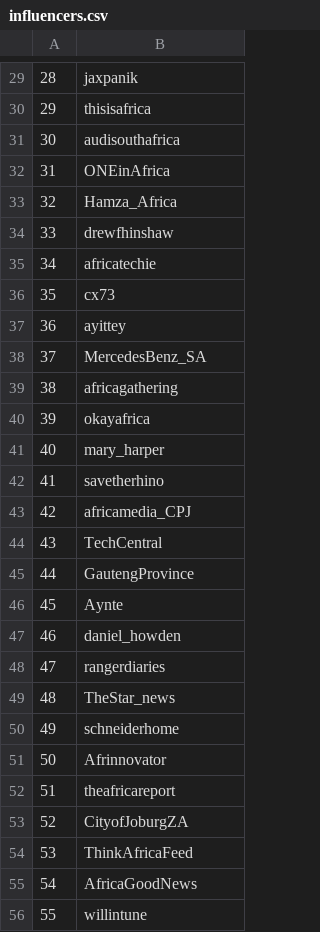
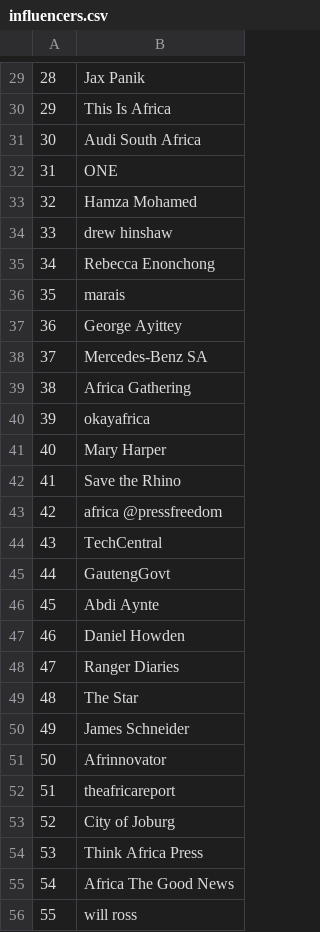
Before and after one commit to kenmbelenzi/webscraper, a CSV file: influencers.csv, drawn as a sheet; only a part is shown, gaps mark what is left out; the diff covers the shown part only; the diff names each change by its address in the sheet, - before the commit and + after, or states it on an @@ line.

```diff
--- a/influencers.csv
+++ b/influencers.csv
-B29: jaxpanik
+B29: Jax Panik
-B30: thisisafrica
+B30: This Is Africa
-B31: audisouthafrica
+B31: Audi South Africa
-B32: ONEinAfrica
+B32: ONE
-B33: Hamza_Africa
+B33: Hamza Mohamed
-B34: drewfhinshaw
+B34: drew hinshaw
-B35: africatechie
+B35: Rebecca Enonchong
-B36: cx73
+B36: marais
-B37: ayittey
+B37: George Ayittey
-B38: MercedesBenz_SA
+B38: Mercedes-Benz SA
-B39: africagathering
+B39: Africa Gathering
-B41: mary_harper
+B41: Mary Harper
-B42: savetherhino
+B42: Save the Rhino
-B43: africamedia_CPJ
+B43: africa @pressfreedom
-B45: GautengProvince
+B45: GautengGovt
-B46: Aynte
+B46: Abdi Aynte
-B47: daniel_howden
+B47: Daniel Howden
-B48: rangerdiaries
+B48: Ranger Diaries
-B49: TheStar_news
+B49: The Star
-B50: schneiderhome
+B50: James Schneider
-B53: CityofJoburgZA
+B53: City of Joburg
-B54: ThinkAfricaFeed
+B54: Think Africa Press
-B55: AfricaGoodNews
+B55: Africa The Good News
-B56: willintune
+B56: will ross
```
Also changed, not shown: 6 added rows, 66 edited cells and row numbers in column A elsewhere in this file, 1 other file.
